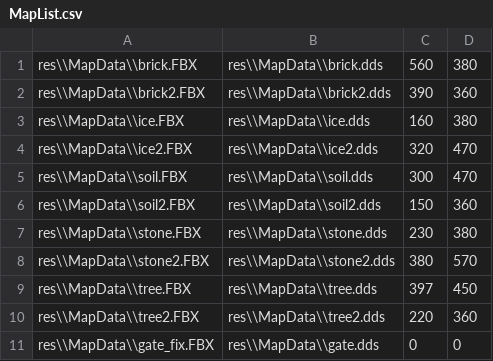
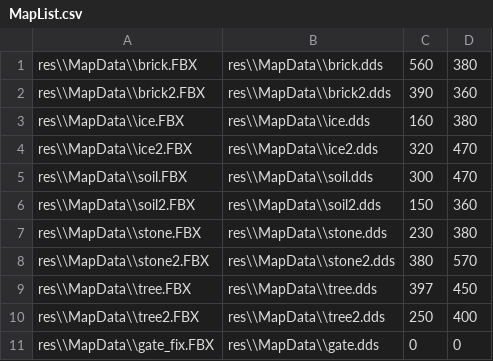
Before and after one commit to yeosu0107/SilentEngine, a CSV file: SilentEngine/SilentEngine/MapList.csv, drawn as a sheet.

```diff
--- a/SilentEngine/SilentEngine/MapList.csv
+++ b/SilentEngine/SilentEngine/MapList.csv
@@ -9,3 +9,3 @@ res\\MapData\\stone2.FBX,res\\MapData\\stone2.dds,380,570
 res\\MapData\\tree.FBX,res\\MapData\\tree.dds,397,450
-res\\MapData\\tree2.FBX,res\\MapData\\tree2.dds,220,360
+res\\MapData\\tree2.FBX,res\\MapData\\tree2.dds,250,400
 res\\MapData\\gate_fix.FBX,res\\MapData\\gate.dds,0,0
```
Also changed, not shown: 8 other files.
